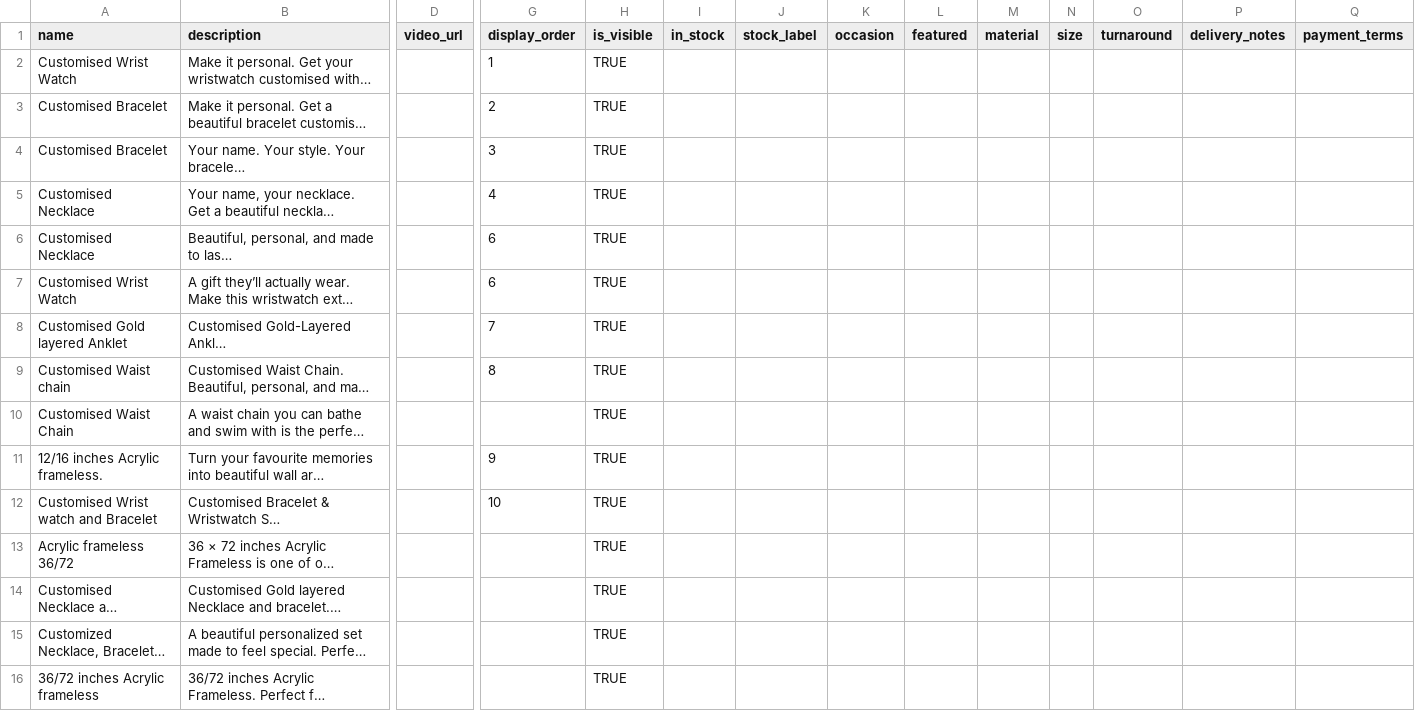
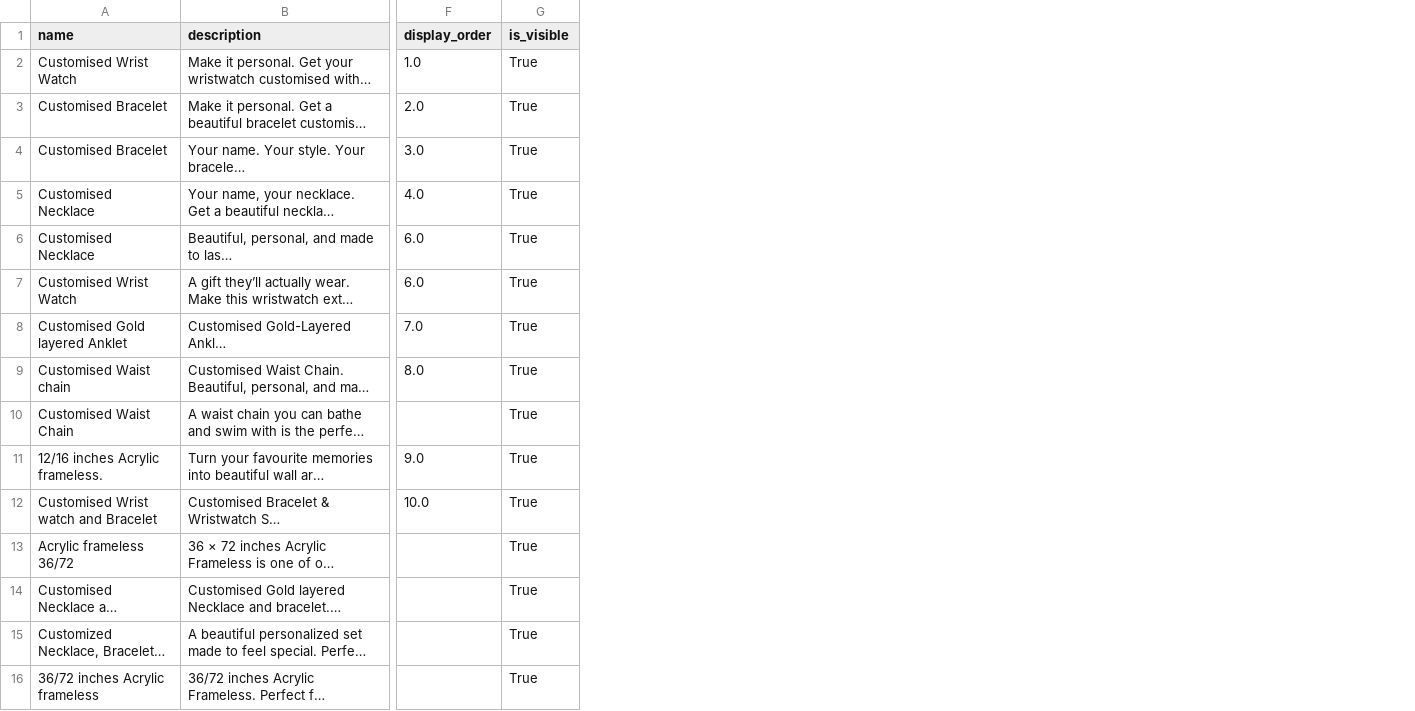
Before and after one commit to ritjiishaku/vf-gift-shop, a CSV file: sample-data/products.csv, drawn as a sheet; only a part is shown, gaps mark what is left out; long unchanged cells end in …; removed rows and columns are numbered as before the commit, all else as after; the diff covers the shown part only; the diff names each change by its address in the sheet, - before the commit and + after, or states it on an @@ line.

Commit message:
Update sample data from website content workbook

```diff
--- a/sample-data/products.csv
+++ b/sample-data/products.csv
-column D (video_url), empty
-column I (in_stock), empty
-column J (stock_label), empty
-column K (occasion), empty
-column L (featured), empty
-column M (material), empty
-column N (size), empty
-column O (turnaround), empty
-column P (delivery_notes), empty
-column Q (payment_terms), empty
-F2 (display_order): 1
+F2 (display_order): 1.0
-G2:G16 (is_visible): TRUE
+G2:G16 (is_visible): True
-F3 (display_order): 2
+F3 (display_order): 2.0
-F4 (display_order): 3
+F4 (display_order): 3.0
-F5 (display_order): 4
+F5 (display_order): 4.0
-F6:F7 (display_order): 6
+F6:F7 (display_order): 6.0
-F8 (display_order): 7
+F8 (display_order): 7.0
-F9 (display_order): 8
+F9 (display_order): 8.0
-F11 (display_order): 9
+F11 (display_order): 9.0
-F12 (display_order): 10
+F12 (display_order): 10.0
```
Also changed, not shown: 1 removed column elsewhere in this file, sample-data/site-settings.csv, 6 other files.
